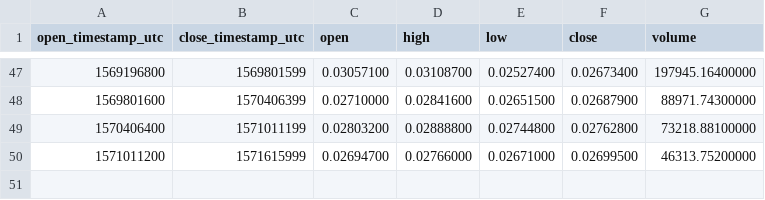
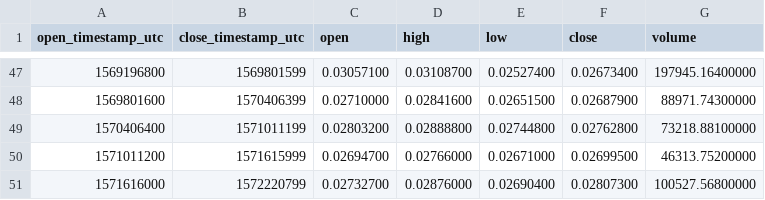
Before and after one commit to cryptobigbro/binance-BCHABCBTC, a CSV file: binance-BCHABCBTC-1w.csv, drawn as a sheet; only a part is shown, gaps mark what is left out; the diff names each change by its address in the sheet, - before the commit and + after, or states it on an @@ line.

```diff
--- a/binance-BCHABCBTC-1w.csv
+++ b/binance-BCHABCBTC-1w.csv
+row 51: 1571616000 | 1572220799 | 0.02732700 | 0.02876000 | 0.02690400 | 0.02807300 | 100527.56800000
```
Also changed, not shown: binance-BCHABCBTC-1d.csv, binance-BCHABCBTC-1h.csv.
